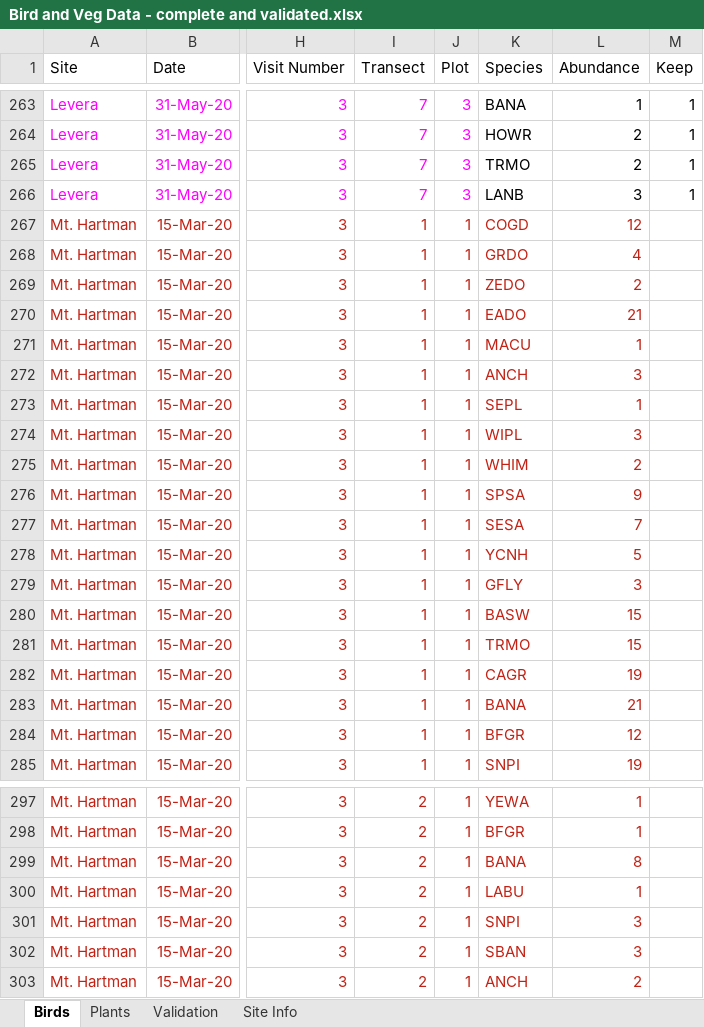
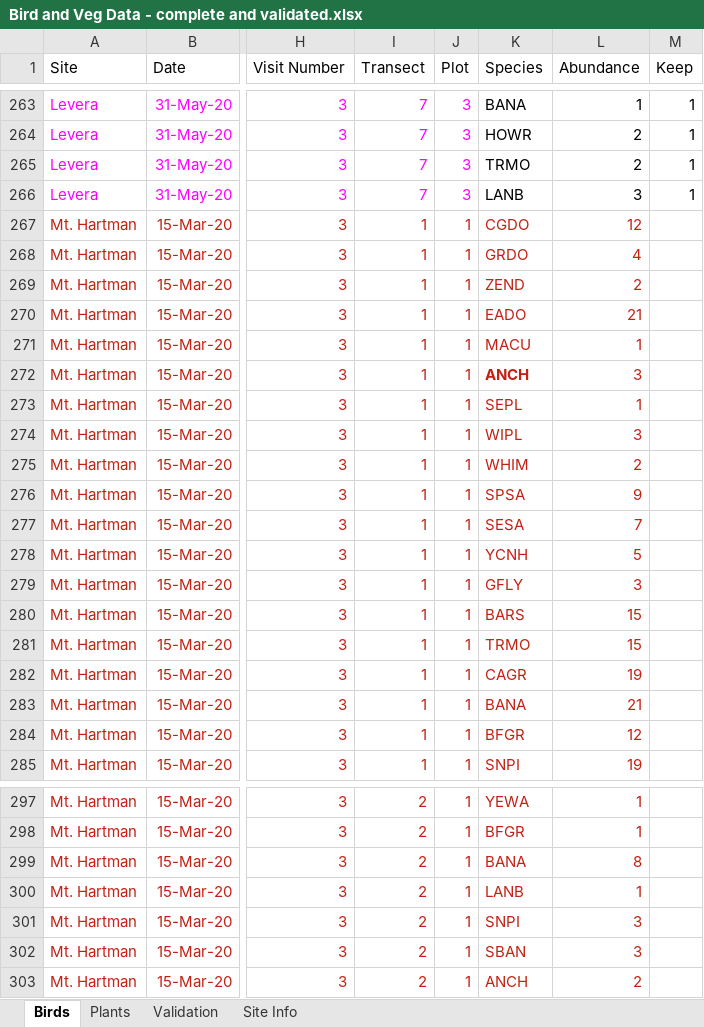
Before and after one commit to Gaea-Conservation-Network/birds_grenada_mangroves, an Excel workbook: data/Bird and Veg Data - complete and validated.xlsx, sheet Birds, drawn as a sheet; only a part is shown, gaps mark what is left out; values as stored, in another font and other column widths than the file's, no borders; the diff names each change by its address in the sheet, - before the commit and + after, or states it on an @@ line.

Commit message:
stuff to build models
added data sheet for courtney to build models

```diff
--- a/data/Bird and Veg Data - complete and validated.xlsx (sheet Birds)
+++ b/data/Bird and Veg Data - complete and validated.xlsx (sheet Birds)
-K267 (Species): COGD
+K267 (Species): CGDO
-K269 (Species): ZEDO
+K269 (Species): ZEND
-K272 bold: off
+K272 bold: on
-K280 (Species): BASW
+K280 (Species): BARS
-K300 (Species): LABU
+K300 (Species): LANB
```
Also changed, not shown: 11 other files.
